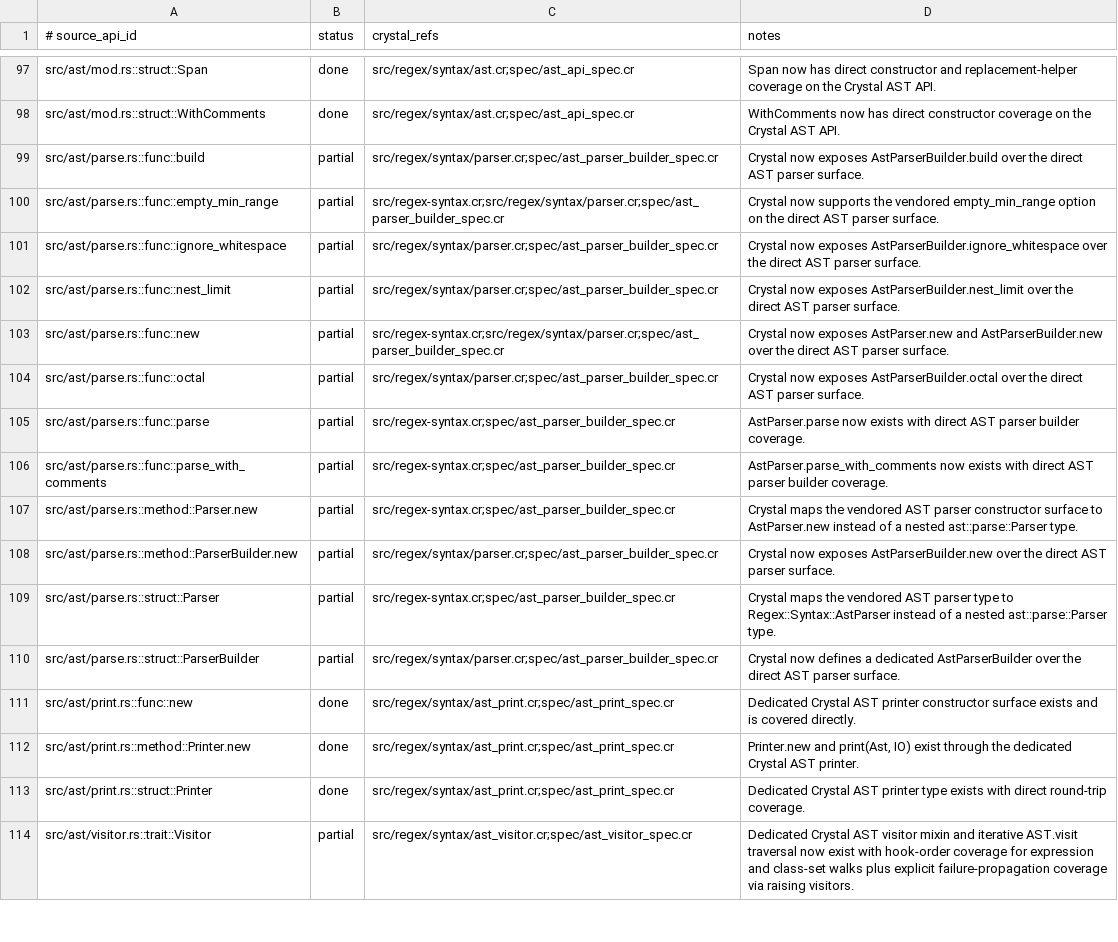
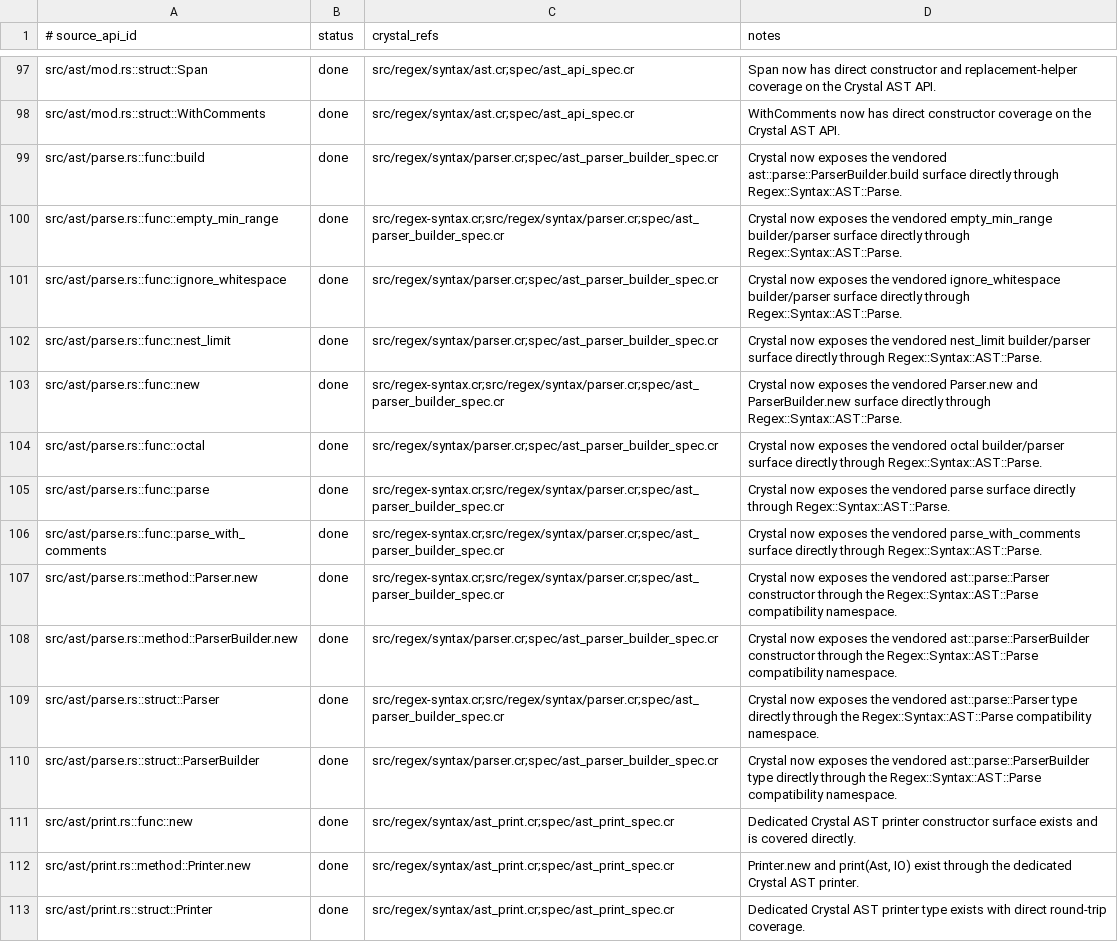
Before and after one commit to dsisnero/regex-syntax, a TSV file: plans/inventory/rust_source_parity.tsv, drawn as a sheet; only a part is shown, gaps mark what is left out; the shorter side is filled out with more unchanged rows.

```diff
--- a/plans/inventory/rust_source_parity.tsv
+++ b/plans/inventory/rust_source_parity.tsv
@@ -98,14 +98,14 @@ src/ast/mod.rs::struct::Span	done	src/regex/syntax/ast.cr;spec/ast_api_spec.cr	S
 src/ast/mod.rs::struct::WithComments	done	src/regex/syntax/ast.cr;spec/ast_api_spec.cr	WithComments now has direct constructor coverage on the Crystal AST API.
-src/ast/parse.rs::func::build	partial	src/regex/syntax/parser.cr;spec/ast_parser_builder_spec.cr	Crystal now exposes AstParserBuilder.build over the direct AST parser surface.
-src/ast/parse.rs::func::empty_min_range	partial	src/regex-syntax.cr;src/regex/syntax/parser.cr;spec/ast_parser_builder_spec.cr	Crystal now supports the vendored empty_min_range option on the direct AST parser surface.
-src/ast/parse.rs::func::ignore_whitespace	partial	src/regex/syntax/parser.cr;spec/ast_parser_builder_spec.cr	Crystal now exposes AstParserBuilder.ignore_whitespace over the direct AST parser surface.
-src/ast/parse.rs::func::nest_limit	partial	src/regex/syntax/parser.cr;spec/ast_parser_builder_spec.cr	Crystal now exposes AstParserBuilder.nest_limit over the direct AST parser surface.
-src/ast/parse.rs::func::new	partial	src/regex-syntax.cr;src/regex/syntax/parser.cr;spec/ast_parser_builder_spec.cr	Crystal now exposes AstParser.new and AstParserBuilder.new over the direct AST parser surface.
-src/ast/parse.rs::func::octal	partial	src/regex/syntax/parser.cr;spec/ast_parser_builder_spec.cr	Crystal now exposes AstParserBuilder.octal over the direct AST parser surface.
-src/ast/parse.rs::func::parse	partial	src/regex-syntax.cr;spec/ast_parser_builder_spec.cr	AstParser.parse now exists with direct AST parser builder coverage.
-src/ast/parse.rs::func::parse_with_comments	partial	src/regex-syntax.cr;spec/ast_parser_builder_spec.cr	AstParser.parse_with_comments now exists with direct AST parser builder coverage.
-src/ast/parse.rs::method::Parser.new	partial	src/regex-syntax.cr;spec/ast_parser_builder_spec.cr	Crystal maps the vendored AST parser constructor surface to AstParser.new instead of a nested ast::parse::Parser type.
-src/ast/parse.rs::method::ParserBuilder.new	partial	src/regex/syntax/parser.cr;spec/ast_parser_builder_spec.cr	Crystal now exposes AstParserBuilder.new over the direct AST parser surface.
-src/ast/parse.rs::struct::Parser	partial	src/regex-syntax.cr;spec/ast_parser_builder_spec.cr	Crystal maps the vendored AST parser type to Regex::Syntax::AstParser instead of a nested ast::parse::Parser type.
-src/ast/parse.rs::struct::ParserBuilder	partial	src/regex/syntax/parser.cr;spec/ast_parser_builder_spec.cr	Crystal now defines a dedicated AstParserBuilder over the direct AST parser surface.
+src/ast/parse.rs::func::build	done	src/regex/syntax/parser.cr;spec/ast_parser_builder_spec.cr	Crystal now exposes the vendored ast::parse::ParserBuilder.build surface directly through Regex::Syntax::AST::Parse.
+src/ast/parse.rs::func::empty_min_range	done	src/regex-syntax.cr;src/regex/syntax/parser.cr;spec/ast_parser_builder_spec.cr	Crystal now exposes the vendored empty_min_range builder/parser surface directly through Regex::Syntax::AST::Parse.
+src/ast/parse.rs::func::ignore_whitespace	done	src/regex/syntax/parser.cr;spec/ast_parser_builder_spec.cr	Crystal now exposes the vendored ignore_whitespace builder/parser surface directly through Regex::Syntax::AST::Parse.
+src/ast/parse.rs::func::nest_limit	done	src/regex/syntax/parser.cr;spec/ast_parser_builder_spec.cr	Crystal now exposes the vendored nest_limit builder/parser surface directly through Regex::Syntax::AST::Parse.
+src/ast/parse.rs::func::new	done	src/regex-syntax.cr;src/regex/syntax/parser.cr;spec/ast_parser_builder_spec.cr	Crystal now exposes the vendored Parser.new and ParserBuilder.new surface directly through Regex::Syntax::AST::Parse.
+src/ast/parse.rs::func::octal	done	src/regex/syntax/parser.cr;spec/ast_parser_builder_spec.cr	Crystal now exposes the vendored octal builder/parser surface directly through Regex::Syntax::AST::Parse.
+src/ast/parse.rs::func::parse	done	src/regex-syntax.cr;src/regex/syntax/parser.cr;spec/ast_parser_builder_spec.cr	Crystal now exposes the vendored parse surface directly through Regex::Syntax::AST::Parse.
+src/ast/parse.rs::func::parse_with_comments	done	src/regex-syntax.cr;src/regex/syntax/parser.cr;spec/ast_parser_builder_spec.cr	Crystal now exposes the vendored parse_with_comments surface directly through Regex::Syntax::AST::Parse.
+src/ast/parse.rs::method::Parser.new	done	src/regex-syntax.cr;src/regex/syntax/parser.cr;spec/ast_parser_builder_spec.cr	Crystal now exposes the vendored ast::parse::Parser constructor through the Regex::Syntax::AST::Parse compatibility namespace.
+src/ast/parse.rs::method::ParserBuilder.new	done	src/regex/syntax/parser.cr;spec/ast_parser_builder_spec.cr	Crystal now exposes the vendored ast::parse::ParserBuilder constructor through the Regex::Syntax::AST::Parse compatibility namespace.
+src/ast/parse.rs::struct::Parser	done	src/regex-syntax.cr;src/regex/syntax/parser.cr;spec/ast_parser_builder_spec.cr	Crystal now exposes the vendored ast::parse::Parser type directly through the Regex::Syntax::AST::Parse compatibility namespace.
+src/ast/parse.rs::struct::ParserBuilder	done	src/regex/syntax/parser.cr;spec/ast_parser_builder_spec.cr	Crystal now exposes the vendored ast::parse::ParserBuilder type directly through the Regex::Syntax::AST::Parse compatibility namespace.
 src/ast/print.rs::func::new	done	src/regex/syntax/ast_print.cr;spec/ast_print_spec.cr	Dedicated Crystal AST printer constructor surface exists and is covered directly.
```
Also changed, not shown: plans/inventory/rust_port_inventory.tsv, 3 other files.
